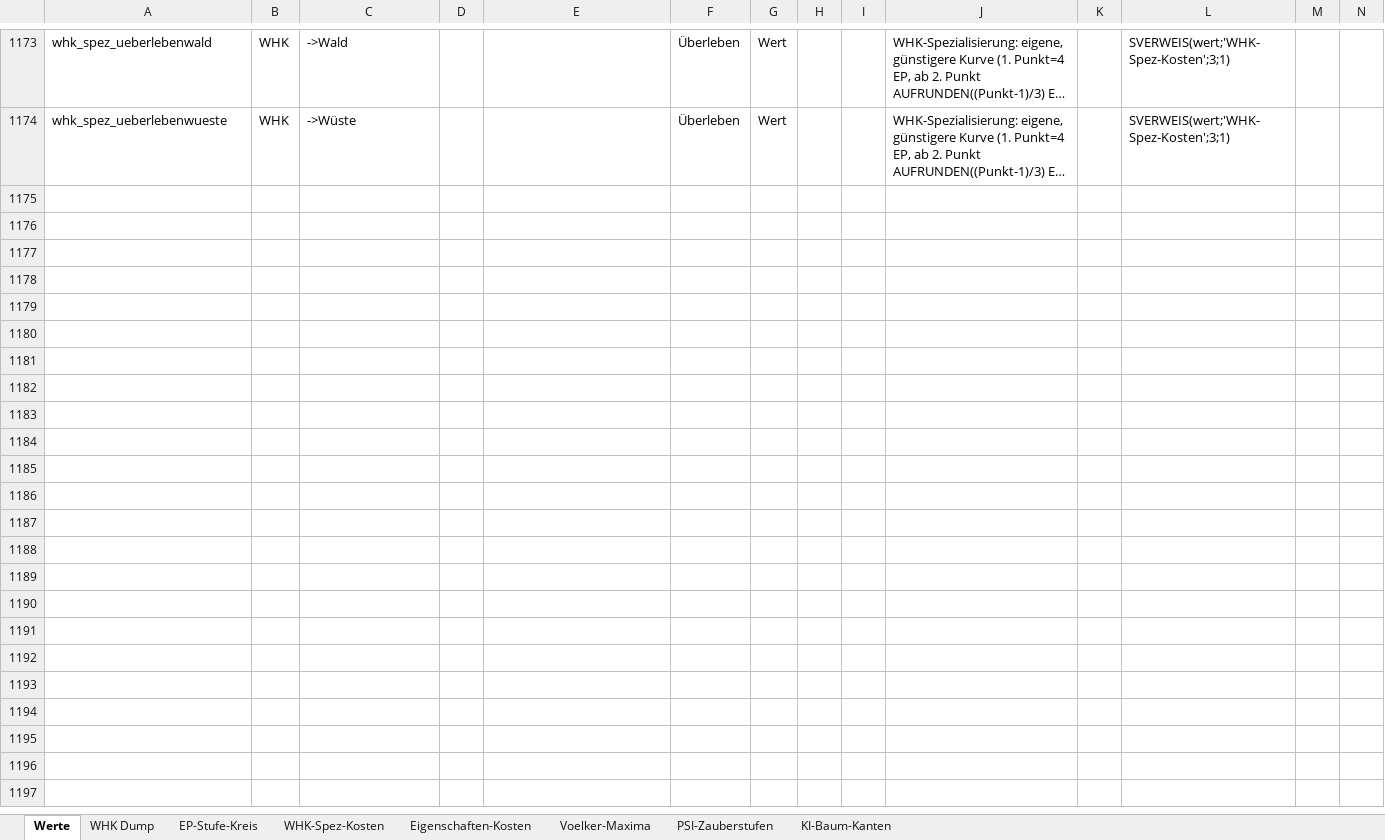
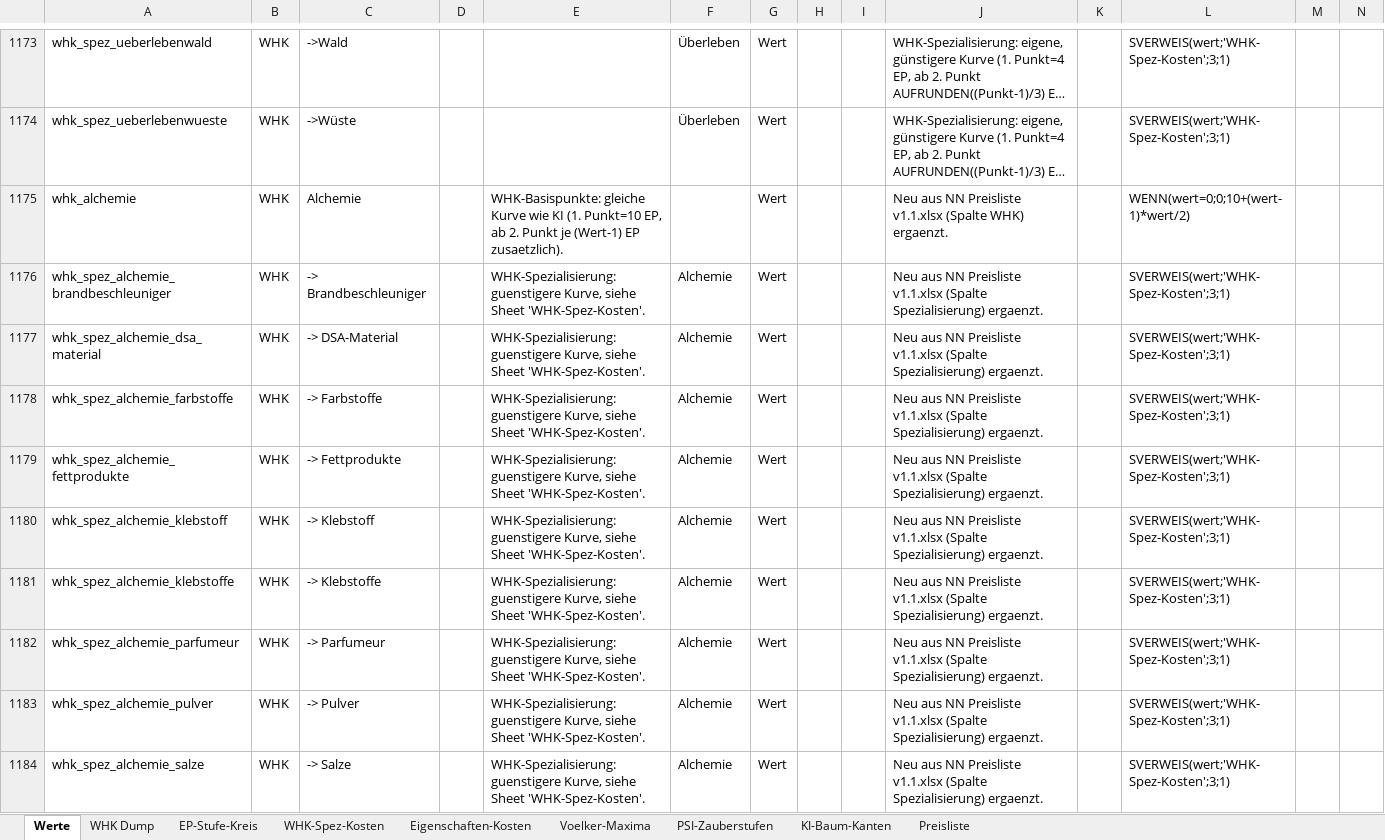
Before and after one commit to njebich/nasus, an Excel workbook: werte 0.7-claude.xlsx, sheet Werte, drawn as a sheet; only a part is shown, gaps mark what is left out; long unchanged cells end in …; values as stored, in another font and other column widths than the file's, no borders; conditional formats not drawn; rows hold the shown columns only; the diff covers the shown part only; the diff names each change by its address in the sheet, - before the commit and + after, or states it on an @@ line.

```diff
--- a/werte 0.7-claude.xlsx (sheet Werte)
+++ b/werte 0.7-claude.xlsx (sheet Werte)
+sheet tab: Preisliste
+row 1175: whk_alchemie | WHK | Alchemie |  | WHK-Basispunkte: gleiche Kurve wie KI (1. Punkt=10 EP, ab 2. Punkt je (Wert-1) EP zusaetzlich). |  | Wert |  |  | Neu aus NN Preisliste v1.1.xlsx (Spalte WHK) ergaenzt. |  | WENN(wert=0;0;10+(wert-1)*wert/2)
+row 1176: whk_spez_alchemie_brandbeschleuniger | WHK | -> Brandbeschleuniger |  | WHK-Spezialisierung: guenstigere Kurve, siehe Sheet 'WHK-Spez-Kosten'. | Alchemie | Wert |  |  | Neu aus NN Preisliste v1.1.xlsx (Spalte Spezialisierung) ergaenzt. |  | SVERWEIS(wert;'WHK-Spez-Kosten';3;1)
+row 1177: whk_spez_alchemie_dsa_material | WHK | -> DSA-Material |  | WHK-Spezialisierung: guenstigere Kurve, siehe Sheet 'WHK-Spez-Kosten'. | Alchemie | Wert |  |  | Neu aus NN Preisliste v1.1.xlsx (Spalte Spezialisierung) ergaenzt. |  | SVERWEIS(wert;'WHK-Spez-Kosten';3;1)
+row 1178: whk_spez_alchemie_farbstoffe | WHK | -> Farbstoffe |  | WHK-Spezialisierung: guenstigere Kurve, siehe Sheet 'WHK-Spez-Kosten'. | Alchemie | Wert |  |  | Neu aus NN Preisliste v1.1.xlsx (Spalte Spezialisierung) ergaenzt. |  | SVERWEIS(wert;'WHK-Spez-Kosten';3;1)
+row 1179: whk_spez_alchemie_fettprodukte | WHK | -> Fettprodukte |  | WHK-Spezialisierung: guenstigere Kurve, siehe Sheet 'WHK-Spez-Kosten'. | Alchemie | Wert |  |  | Neu aus NN Preisliste v1.1.xlsx (Spalte Spezialisierung) ergaenzt. |  | SVERWEIS(wert;'WHK-Spez-Kosten';3;1)
+row 1180: whk_spez_alchemie_klebstoff | WHK | -> Klebstoff |  | WHK-Spezialisierung: guenstigere Kurve, siehe Sheet 'WHK-Spez-Kosten'. | Alchemie | Wert |  |  | Neu aus NN Preisliste v1.1.xlsx (Spalte Spezialisierung) ergaenzt. |  | SVERWEIS(wert;'WHK-Spez-Kosten';3;1)
+row 1181: whk_spez_alchemie_klebstoffe | WHK | -> Klebstoffe |  | WHK-Spezialisierung: guenstigere Kurve, siehe Sheet 'WHK-Spez-Kosten'. | Alchemie | Wert |  |  | Neu aus NN Preisliste v1.1.xlsx (Spalte Spezialisierung) ergaenzt. |  | SVERWEIS(wert;'WHK-Spez-Kosten';3;1)
+row 1182: whk_spez_alchemie_parfumeur | WHK | -> Parfumeur |  | WHK-Spezialisierung: guenstigere Kurve, siehe Sheet 'WHK-Spez-Kosten'. | Alchemie | Wert |  |  | Neu aus NN Preisliste v1.1.xlsx (Spalte Spezialisierung) ergaenzt. |  | SVERWEIS(wert;'WHK-Spez-Kosten';3;1)
+row 1183: whk_spez_alchemie_pulver | WHK | -> Pulver |  | WHK-Spezialisierung: guenstigere Kurve, siehe Sheet 'WHK-Spez-Kosten'. | Alchemie | Wert |  |  | Neu aus NN Preisliste v1.1.xlsx (Spalte Spezialisierung) ergaenzt. |  | SVERWEIS(wert;'WHK-Spez-Kosten';3;1)
+row 1184: whk_spez_alchemie_salze | WHK | -> Salze |  | WHK-Spezialisierung: guenstigere Kurve, siehe Sheet 'WHK-Spez-Kosten'. | Alchemie | Wert |  |  | Neu aus NN Preisliste v1.1.xlsx (Spalte Spezialisierung) ergaenzt. |  | SVERWEIS(wert;'WHK-Spez-Kosten';3;1)
```
Also changed, not shown: 151 added rows elsewhere in this sheet.
